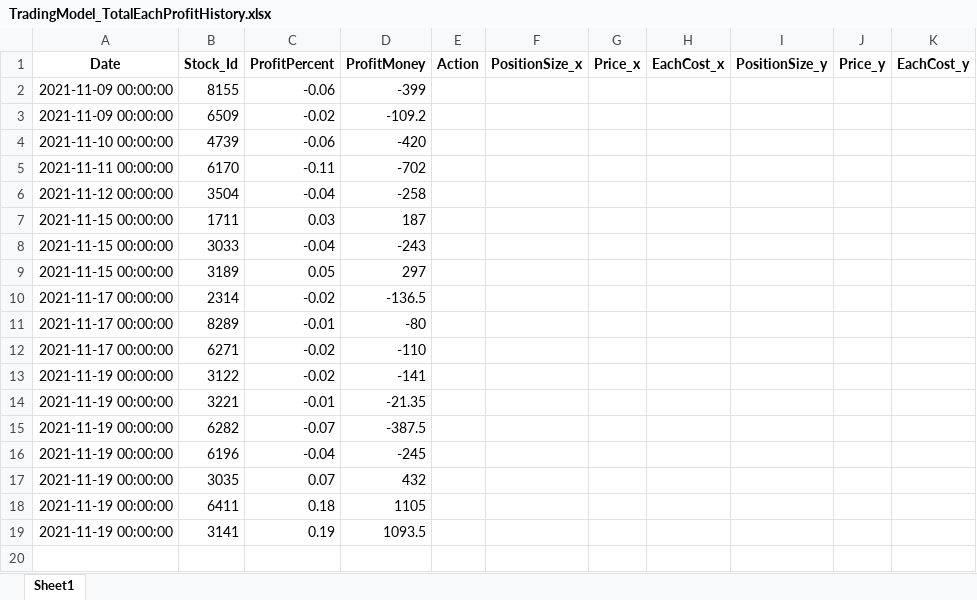
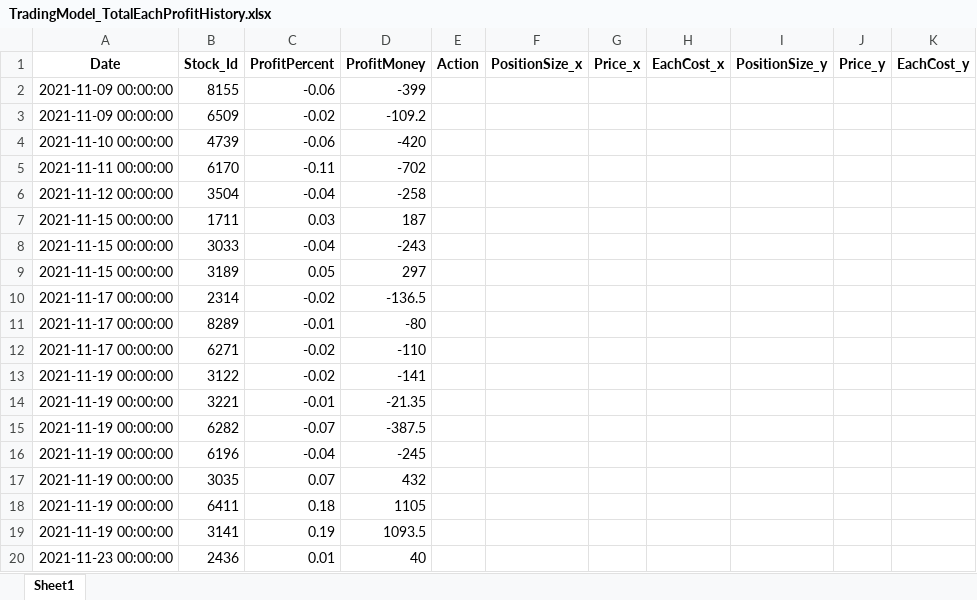
Before and after one commit to raywugithub/TradingModel, an Excel workbook: TradingModel_TotalEachProfitHistory.xlsx, sheet Sheet1, drawn as a sheet; values as stored, in another font and other column widths than the file's, no borders; the diff names each change by its address in the sheet, - before the commit and + after, or states it on an @@ line.

```diff
--- a/TradingModel_TotalEachProfitHistory.xlsx (sheet Sheet1)
+++ b/TradingModel_TotalEachProfitHistory.xlsx (sheet Sheet1)
+row 20: 2021-11-23 00:00:00 | 2436 | 0.01 | 40
```
Also changed, not shown: TradingModel_TotalCapital.xlsx, TradingModel_TotalProfit.xlsx, 1 other file.
